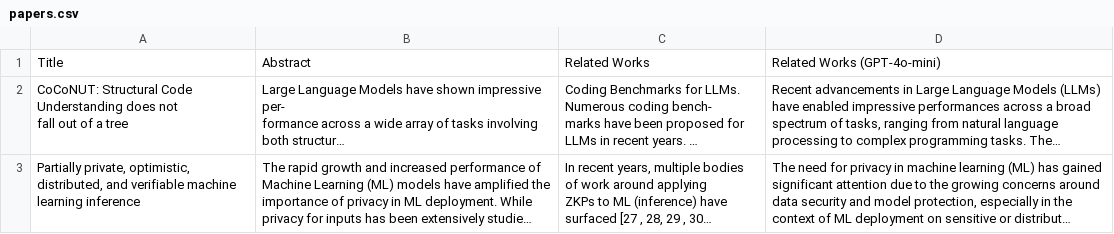
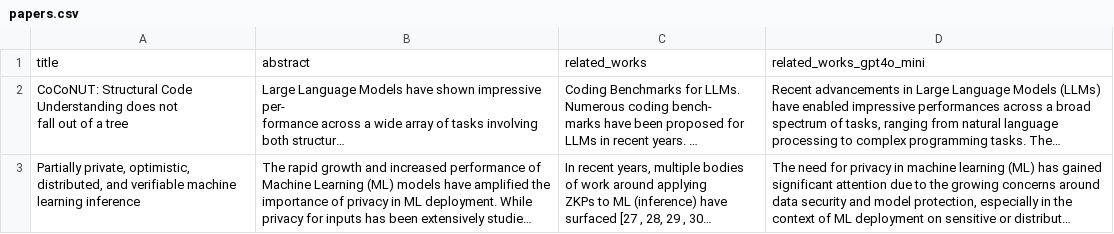
Before and after one commit to chenneking/citegeist, a CSV file: data/papers.csv, drawn as a sheet; only a part is shown; long unchanged cells end in …; removed rows and columns are numbered as before the commit, all else as after; the diff names each change by its address in the sheet, - before the commit and + after, or states it on an @@ line.

Commit message:
renamed data columns

```diff
--- a/data/papers.csv
+++ b/data/papers.csv
-row 1: Title | Abstract | Related Works | Related Works (GPT-4o-mini)
+row 1: title | abstract | related_works | related_works_gpt4o_mini
```
Also changed, not shown: data/papers-arxiv-ids.csv, 1 other file.
